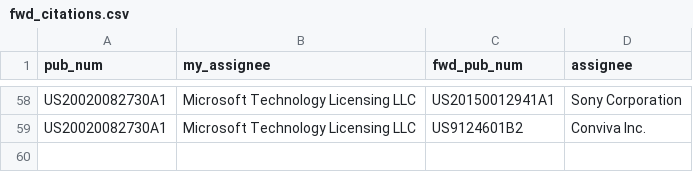
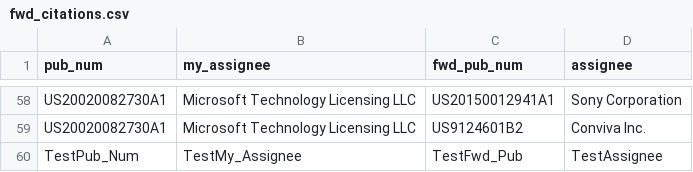
Before and after one commit to Gettens/fwd_citations, a CSV file: fwd_citations.csv, drawn as a sheet; only a part is shown, gaps mark what is left out; the diff names each change by its address in the sheet, - before the commit and + after, or states it on an @@ line.

Commit message:
Update fwd_citations.csv

```diff
--- a/fwd_citations.csv
+++ b/fwd_citations.csv
+row 60: TestPub_Num | TestMy_Assignee | TestFwd_Pub | TestAssignee
```
